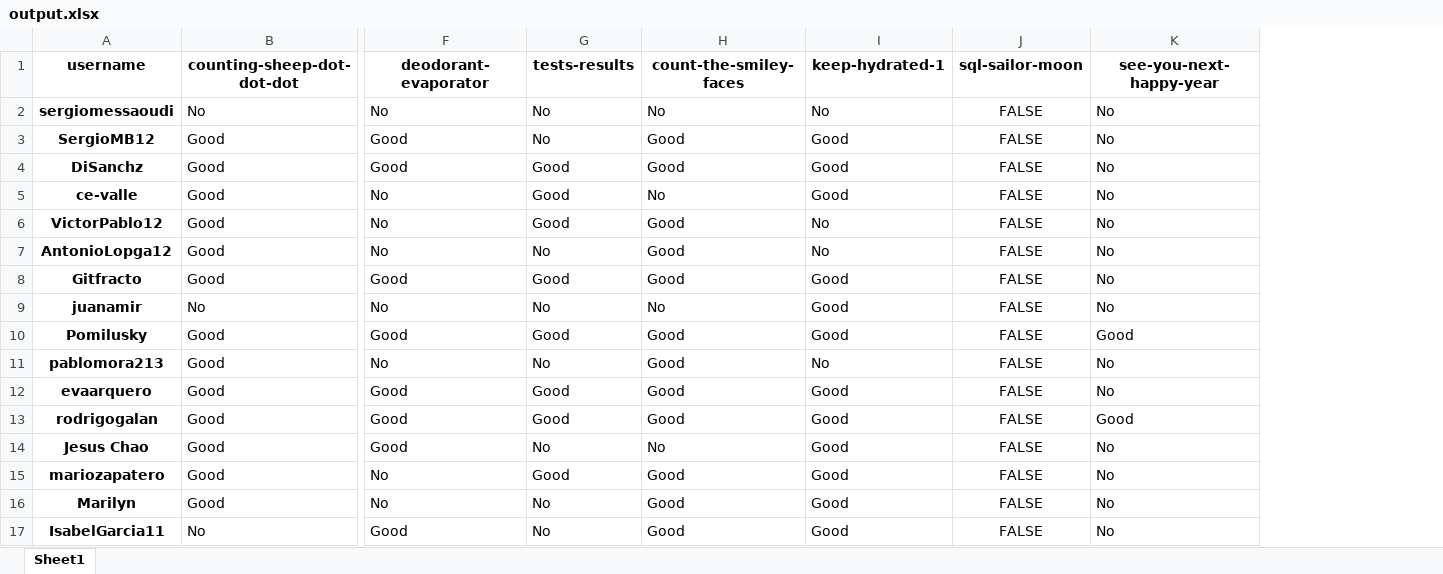
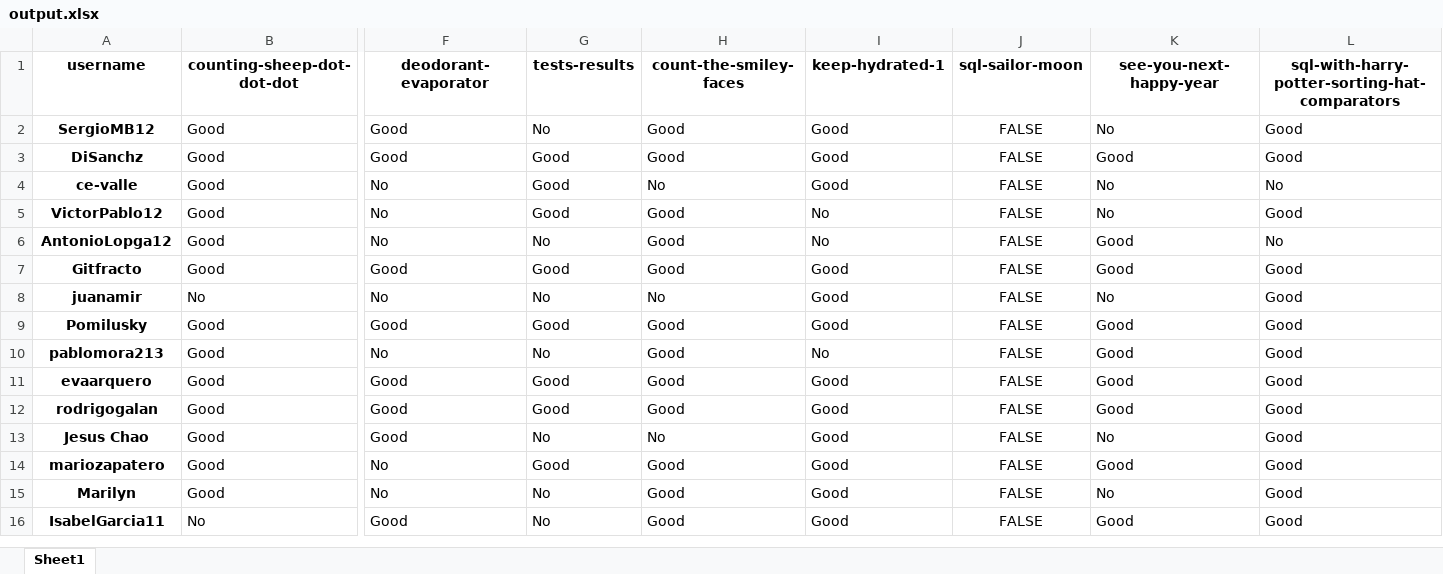
Before and after one commit to PauPerL/codewars-kata-student-correction-ih, an Excel workbook: output/output.xlsx, sheet Sheet1, drawn as a sheet; only a part is shown, gaps mark what is left out; values as stored, in another font and other column widths than the file's, no borders; removed rows and columns are numbered as before the commit, all else as after; rows hold the shown columns only; the diff names each change by its address in the sheet, - before the commit and + after, or states it on an @@ line.

```diff
--- a/output/output.xlsx (sheet Sheet1)
+++ b/output/output.xlsx (sheet Sheet1)
+column L, rows 1-16: sql-with-harry-potter-sorting-hat-comparators | Good | Good | No | Good | No | Good | Good | Good | Good | Good | Good | Good | Good | Good | Good
-row 2: sergiomessaoudi | No | No | No | No | No | FALSE | No
-K3 (see-you-next-happy-year): No
+K3 (see-you-next-happy-year): Good
-K6:K7 (see-you-next-happy-year): No
+K6:K7 (see-you-next-happy-year): Good
-K10:K11 (see-you-next-happy-year): No
+K10:K11 (see-you-next-happy-year): Good
-K14 (see-you-next-happy-year): No
+K14 (see-you-next-happy-year): Good
-K16 (see-you-next-happy-year): No
+K16 (see-you-next-happy-year): Good
```
Also changed, not shown: 4 other files.
